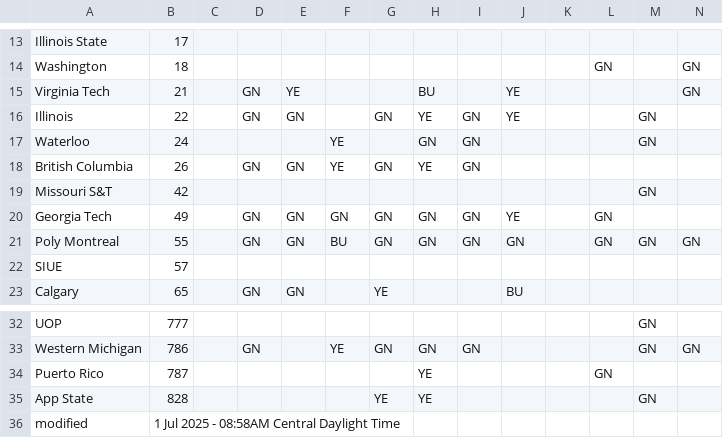
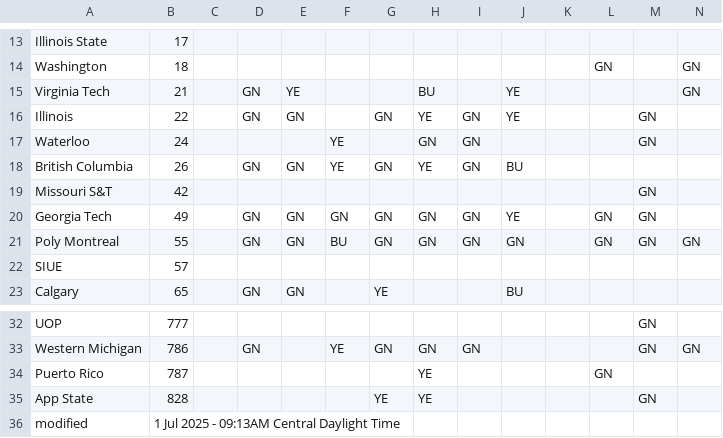
Before and after one commit to jtmullen/fsgp-2025-site, a CSV file: _data/scrutineering.csv, drawn as a sheet; only a part is shown, gaps mark what is left out.

```diff
--- a/_data/scrutineering.csv
+++ b/_data/scrutineering.csv
@@ -17,5 +17,5 @@ Illinois,22,,GN,GN,,GN,YE,GN,YE,,,GN,
 Waterloo,24,,,,YE,,GN,GN,,,,GN,
-British Columbia,26,,GN,GN,YE,GN,YE,GN,,,,,
+British Columbia,26,,GN,GN,YE,GN,YE,GN,BU,,,,
 Missouri S&T,42,,,,,,,,,,,GN,
-Georgia Tech,49,,GN,GN,GN,GN,GN,GN,YE,,GN,,
+Georgia Tech,49,,GN,GN,GN,GN,GN,GN,YE,,GN,GN,
 Poly Montreal,55,,GN,GN,BU,GN,GN,GN,GN,,GN,GN,GN
@@ -35,2 +35,2 @@ Puerto Rico,787,,,,,,YE,,,,GN,,
 App State,828,,,,,YE,YE,,,,,GN,
-modified,1 Jul 2025 - 08:58AM Central Daylight Time,,,,,,,,,,,
+modified,1 Jul 2025 - 09:13AM Central Daylight Time,,,,,,,,,,,
```
